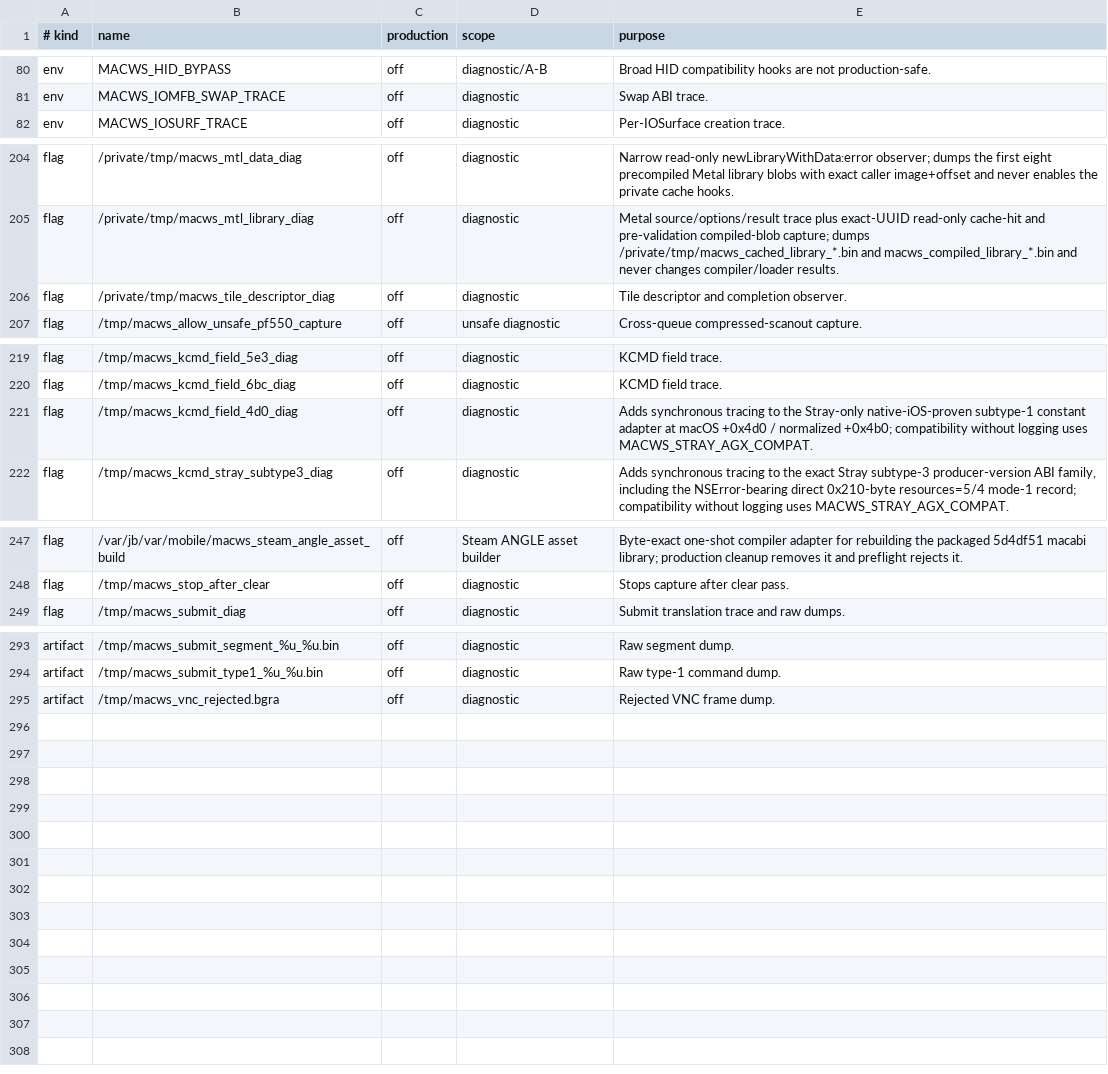
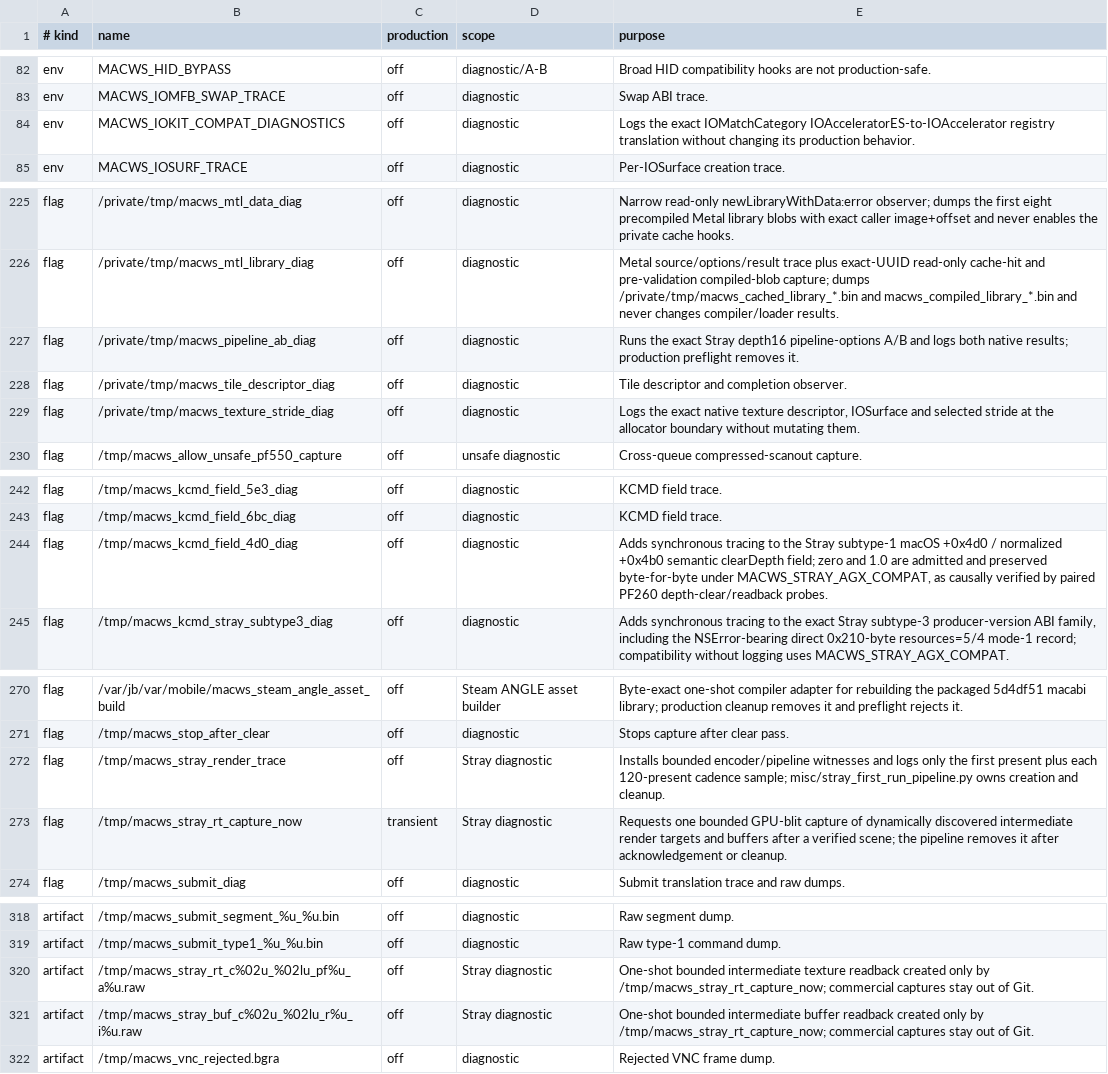
Before and after one commit to DCMMC/MacWSBootingGuide, a TSV file: docs/runtime-switches.tsv, drawn as a sheet; only a part is shown, gaps mark what is left out; the diff covers the shown part only.

Commit message:
Run Stray gameplay on native AGX

```diff
--- a/docs/runtime-switches.tsv
+++ b/docs/runtime-switches.tsv
@@ -81,2 +83,3 @@ env	MACWS_HID_BYPASS	off	diagnostic/A-B	Broad HID compatibility hooks are not pr
 env	MACWS_IOMFB_SWAP_TRACE	off	diagnostic	Swap ABI trace.
+env	MACWS_IOKIT_COMPAT_DIAGNOSTICS	off	diagnostic	Logs the exact IOMatchCategory IOAcceleratorES-to-IOAccelerator registry translation without changing its production behavior.
 env	MACWS_IOSURF_TRACE	off	diagnostic	Per-IOSurface creation trace.
@@ -205,3 +226,5 @@ flag	/private/tmp/macws_mtl_data_diag	off	diagnostic	Narrow read-only newLibrary
 flag	/private/tmp/macws_mtl_library_diag	off	diagnostic	Metal source/options/result trace plus exact-UUID read-only cache-hit and pre-validation compiled-blob capture; dumps /private/tmp/macws_cached_library_*.bin and macws_compiled_library_*.bin and never changes compiler/loader results.
+flag	/private/tmp/macws_pipeline_ab_diag	off	diagnostic	Runs the exact Stray depth16 pipeline-options A/B and logs both native results; production preflight removes it.
 flag	/private/tmp/macws_tile_descriptor_diag	off	diagnostic	Tile descriptor and completion observer.
+flag	/private/tmp/macws_texture_stride_diag	off	diagnostic	Logs the exact native texture descriptor, IOSurface and selected stride at the allocator boundary without mutating them.
 flag	/tmp/macws_allow_unsafe_pf550_capture	off	unsafe diagnostic	Cross-queue compressed-scanout capture.
@@ -220,3 +243,3 @@ flag	/tmp/macws_kcmd_field_5e3_diag	off	diagnostic	KCMD field trace.
 flag	/tmp/macws_kcmd_field_6bc_diag	off	diagnostic	KCMD field trace.
-flag	/tmp/macws_kcmd_field_4d0_diag	off	diagnostic	Adds synchronous tracing to the Stray-only native-iOS-proven subtype-1 constant adapter at macOS +0x4d0 / normalized +0x4b0; compatibility without logging uses MACWS_STRAY_AGX_COMPAT.
+flag	/tmp/macws_kcmd_field_4d0_diag	off	diagnostic	Adds synchronous tracing to the Stray subtype-1 macOS +0x4d0 / normalized +0x4b0 semantic clearDepth field; zero and 1.0 are admitted and preserved byte-for-byte under MACWS_STRAY_AGX_COMPAT, as causally verified by paired PF260 depth-clear/readback probes.
 flag	/tmp/macws_kcmd_stray_subtype3_diag	off	diagnostic	Adds synchronous tracing to the exact Stray subtype-3 producer-version ABI family, including the NSError-bearing direct 0x210-byte resources=5/4 mode-1 record; compatibility without logging uses MACWS_STRAY_AGX_COMPAT.
@@ -248,2 +271,4 @@ flag	/var/jb/var/mobile/macws_steam_angle_asset_build	off	Steam ANGLE asset buil
 flag	/tmp/macws_stop_after_clear	off	diagnostic	Stops capture after clear pass.
+flag	/tmp/macws_stray_render_trace	off	Stray diagnostic	Installs bounded encoder/pipeline witnesses and logs only the first present plus each 120-present cadence sample; misc/stray_first_run_pipeline.py owns creation and cleanup.
+flag	/tmp/macws_stray_rt_capture_now	transient	Stray diagnostic	Requests one bounded GPU-blit capture of dynamically discovered intermediate render targets and buffers after a verified scene; the pipeline removes it after acknowledgement or cleanup.
 flag	/tmp/macws_submit_diag	off	diagnostic	Submit translation trace and raw dumps.
@@ -294,2 +319,4 @@ artifact	/tmp/macws_submit_segment_%u_%u.bin	off	diagnostic	Raw segment dump.
 artifact	/tmp/macws_submit_type1_%u_%u.bin	off	diagnostic	Raw type-1 command dump.
+artifact	/tmp/macws_stray_rt_c%02u_%02lu_pf%u_a%u.raw	off	Stray diagnostic	One-shot bounded intermediate texture readback created only by /tmp/macws_stray_rt_capture_now; commercial captures stay out of Git.
+artifact	/tmp/macws_stray_buf_c%02u_%02lu_r%u_i%u.raw	off	Stray diagnostic	One-shot bounded intermediate buffer readback created only by /tmp/macws_stray_rt_capture_now; commercial captures stay out of Git.
 artifact	/tmp/macws_vnc_rejected.bgra	off	diagnostic	Rejected VNC frame dump.
```
Also changed, not shown: 20 added rows elsewhere in this file, 13 other files.
